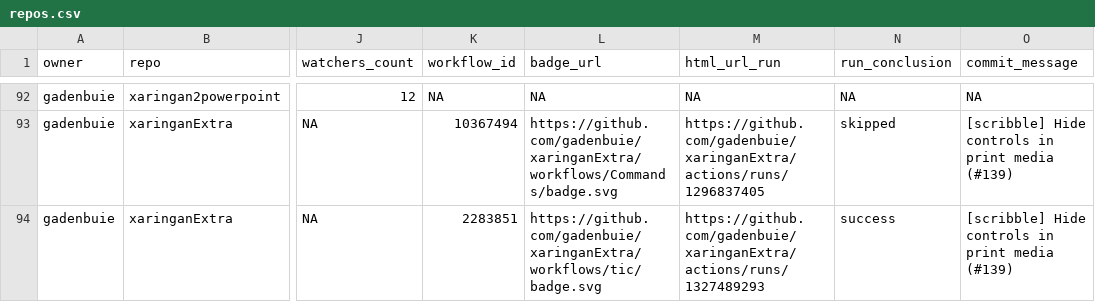
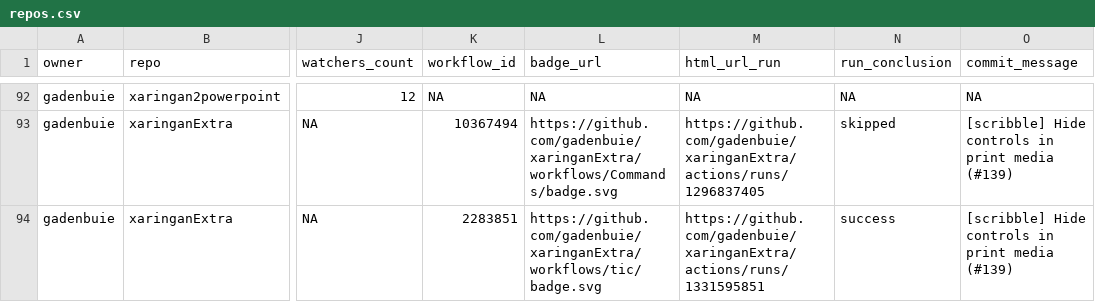
Before and after one commit to andrewcstewart/gha-dashboard, a CSV file: repos.csv, drawn as a sheet; only a part is shown, gaps mark what is left out; the diff covers the shown part only; the diff names each change by its address in the sheet, - before the commit and + after, or states it on an @@ line.

```diff
--- a/repos.csv
+++ b/repos.csv
-M94 (html_url_run): https://github.com/gadenbuie/xaringanExtra/actions/runs/1327489293
+M94 (html_url_run): https://github.com/gadenbuie/xaringanExtra/actions/runs/1331595851
```
Also changed, not shown: 10 edited cells elsewhere in this file, 1 other file.
